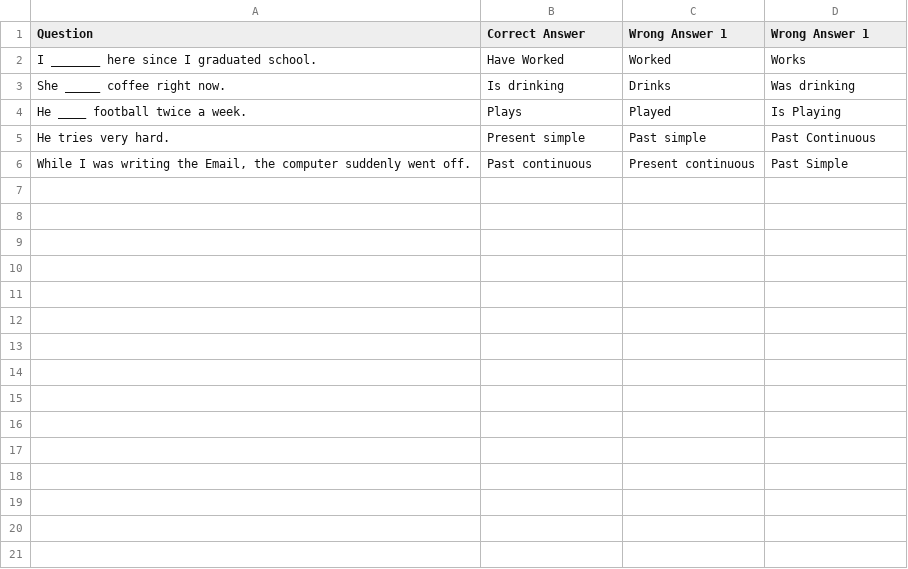
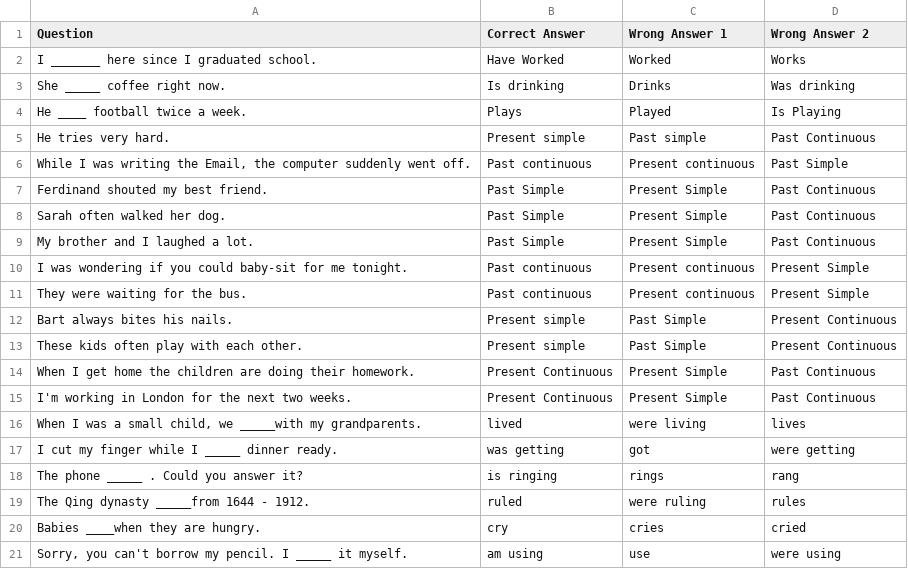
Before and after one commit to Suirevax/praktijkopdracht-minor, a CSV file: Assets/Resources/MultipleChoice.csv, drawn as a sheet.

```diff
--- a/Assets/Resources/MultipleChoice.csv
+++ b/Assets/Resources/MultipleChoice.csv
@@ -1,2 +1,2 @@
-Question;Correct Answer;Wrong Answer 1;Wrong Answer 1
+Question;Correct Answer;Wrong Answer 1;Wrong Answer 2
 I _______ here since I graduated school.;Have Worked;Worked;Works
@@ -6 +6,16 @@ He tries very hard.;Present simple;Past simple;Past Continuous
 While I was writing the Email, the computer suddenly went off.;Past continuous;Present continuous;Past Simple
+Ferdinand shouted my best friend.;Past Simple;Present Simple;Past Continuous
+Sarah often walked her dog.;Past Simple;Present Simple;Past Continuous
+My brother and I laughed a lot.;Past Simple;Present Simple;Past Continuous
+I was wondering if you could baby-sit for me tonight.;Past continuous;Present continuous;Present Simple
+They were waiting for the bus.;Past continuous;Present continuous;Present Simple
+Bart always bites his nails.;Present simple;Past Simple ;Present Continuous
+These kids often play with each other.;Present simple;Past Simple ;Present Continuous
+When I get home the children are doing their homework.;Present Continuous ;Present Simple ;Past Continuous
+I'm working in London for the next two weeks.;Present Continuous ;Present Simple ;Past Continuous
+When I was a small child, we _____with my grandparents.;lived ;were living ;lives
+I cut my finger while I _____ dinner ready.;was getting ;got ;were getting
+The phone _____ . Could you answer it?;is ringing ;rings ;rang
+The Qing dynasty _____from 1644 - 1912.;ruled;were ruling ;rules
+Babies ____when they are hungry.;cry ;cries ;cried
+Sorry, you can't borrow my pencil. I _____ it myself.;am using ;use ;were using
```
Also changed, not shown: 52 other files.
